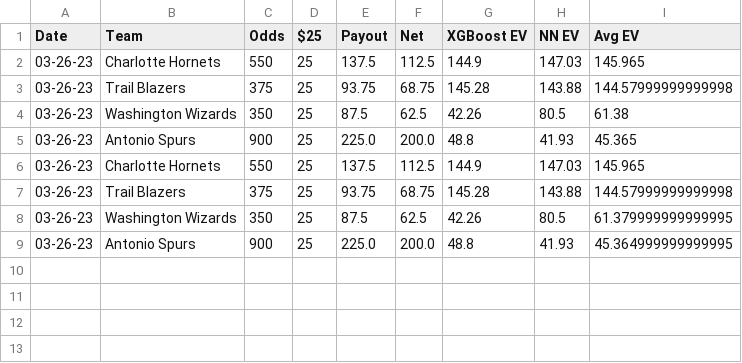
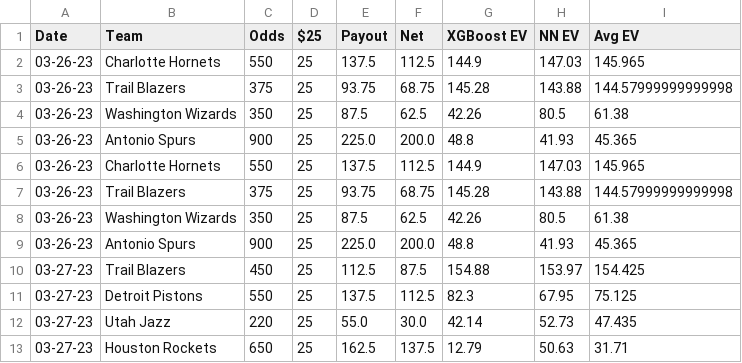
Before and after one commit to globalm4cro/NBAML-betting, a CSV file: prediction_03-27-23.csv, drawn as a sheet.

Commit message:
Update prediction_03-27-23.csv

```diff
--- a/prediction_03-27-23.csv
+++ b/prediction_03-27-23.csv
@@ -7,3 +7,7 @@ Date,Team,Odds,$25,Payout,Net,XGBoost EV,NN EV,Avg EV
 03-26-23,Trail Blazers,375,25,93.75,68.75,145.28,143.88,144.57999999999998
-03-26-23,Washington Wizards,350,25,87.5,62.5,42.26,80.5,61.379999999999995
-03-26-23,Antonio Spurs,900,25,225.0,200.0,48.8,41.93,45.364999999999995
+03-26-23,Washington Wizards,350,25,87.5,62.5,42.26,80.5,61.38
+03-26-23,Antonio Spurs,900,25,225.0,200.0,48.8,41.93,45.365
+03-27-23,Trail Blazers,450,25,112.5,87.5,154.88,153.97,154.425
+03-27-23,Detroit Pistons,550,25,137.5,112.5,82.3,67.95,75.125
+03-27-23,Utah Jazz,220,25,55.0,30.0,42.14,52.73,47.435
+03-27-23,Houston Rockets,650,25,162.5,137.5,12.79,50.63,31.71
```
